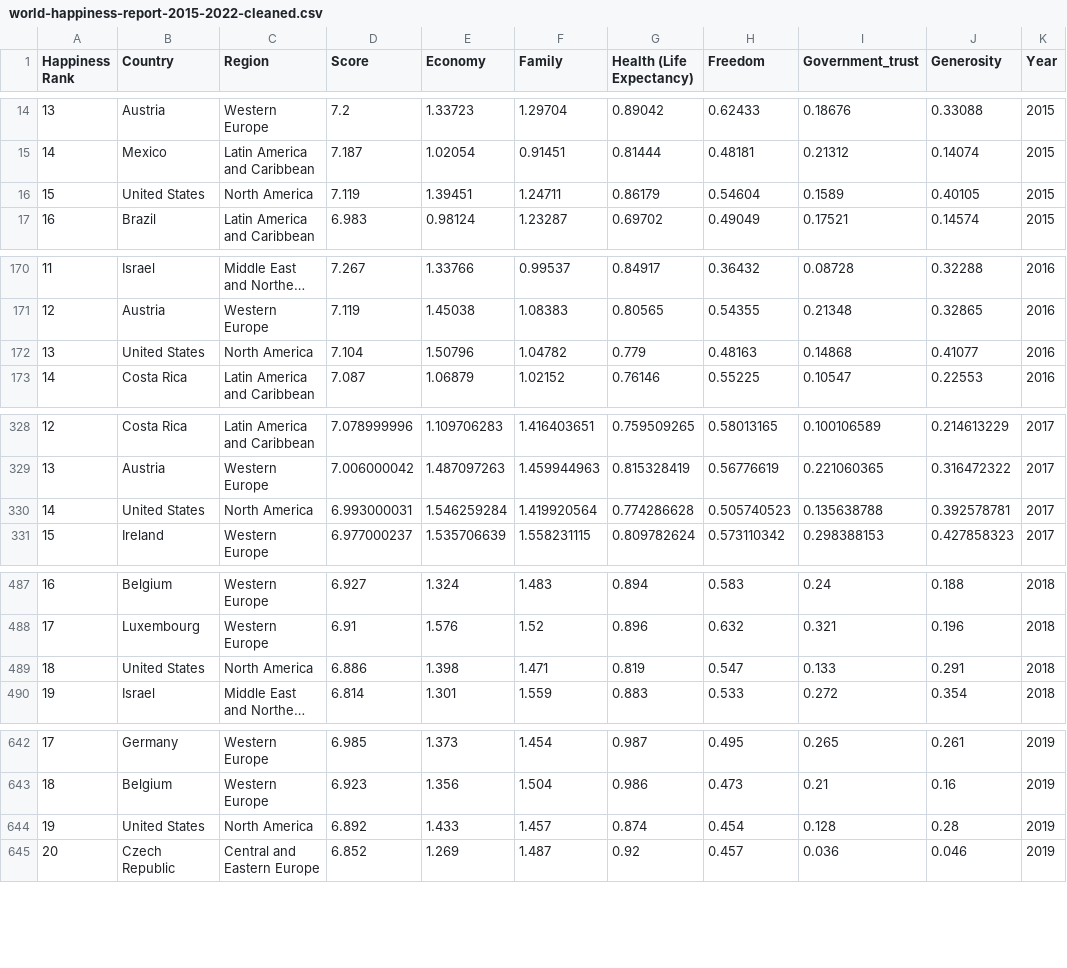
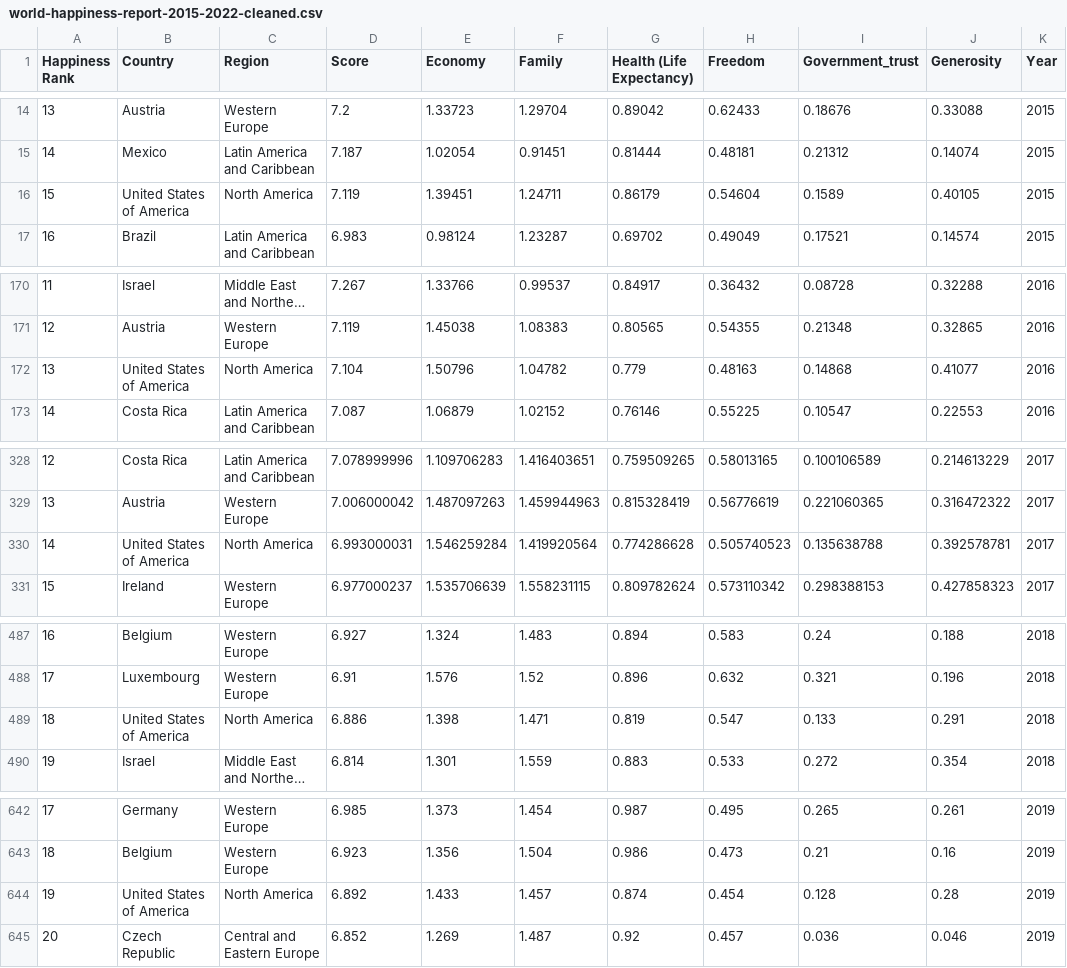
Before and after one commit to Sami-Hussein/Assignment-2, a CSV file: world-happiness-report-2015-2022-cleaned.csv, drawn as a sheet; only a part is shown, gaps mark what is left out; long unchanged cells end in …; the diff covers the shown part only; the diff names each change by its address in the sheet, - before the commit and + after, or states it on an @@ line.

Commit message:
update USA rows

```diff
--- a/world-happiness-report-2015-2022-cleaned.csv
+++ b/world-happiness-report-2015-2022-cleaned.csv
-B16 (Country): United States
+B16 (Country): United States of America
-B172 (Country): United States
+B172 (Country): United States of America
-B330 (Country): United States
+B330 (Country): United States of America
-B489 (Country): United States
+B489 (Country): United States of America
-B644 (Country): United States
+B644 (Country): United States of America
```
Also changed, not shown: 3 edited cells elsewhere in this file.
